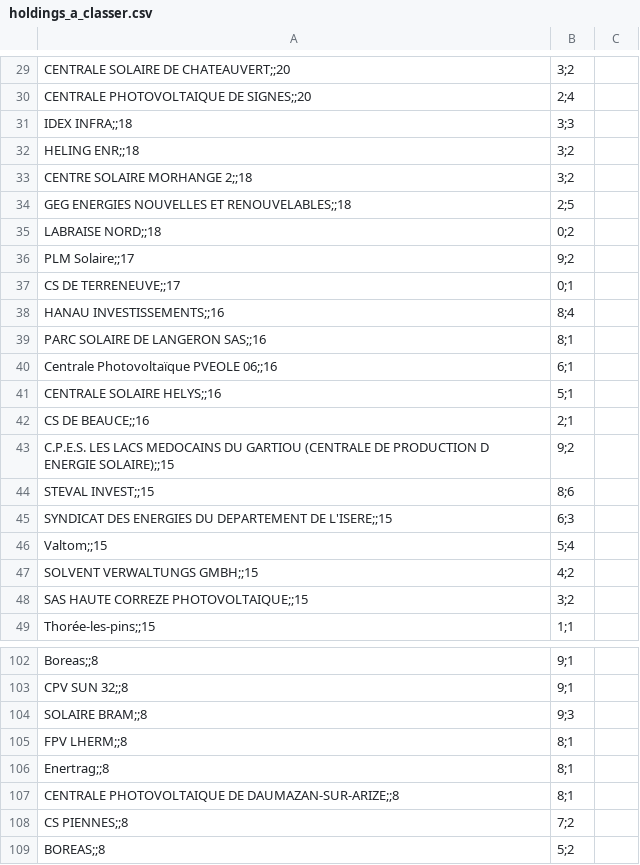
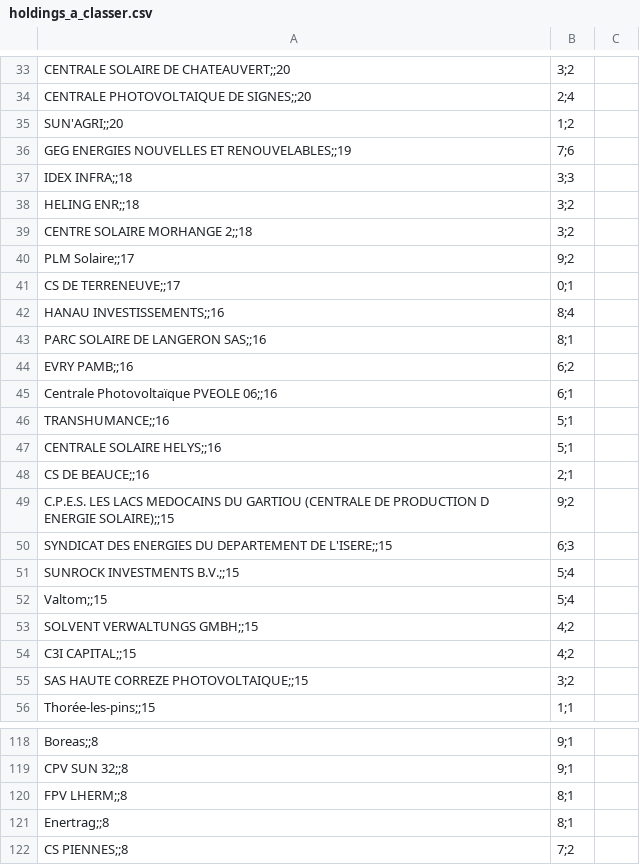
Before and after one commit to CBT135/carte-pv-bess, a CSV file: data/holdings_a_classer.csv, drawn as a sheet; only a part is shown, gaps mark what is left out; the shorter side is filled out with more unchanged rows; the diff covers the shown part only.

```diff
--- a/data/holdings_a_classer.csv
+++ b/data/holdings_a_classer.csv
@@ -30,2 +34,4 @@ CENTRALE SOLAIRE DE CHATEAUVERT;;20,3;2
 CENTRALE PHOTOVOLTAIQUE DE SIGNES;;20,2;4
+SUN'AGRI;;20,1;2
+GEG ENERGIES NOUVELLES ET RENOUVELABLES;;19,7;6
 IDEX INFRA;;18,3;3
@@ -33,4 +39,2 @@ HELING ENR;;18,3;2
 CENTRE SOLAIRE MORHANGE 2;;18,3;2
-GEG ENERGIES NOUVELLES ET RENOUVELABLES;;18,2;5
-LABRAISE NORD;;18,0;2
 PLM Solaire;;17,9;2
@@ -39,3 +43,5 @@ HANAU INVESTISSEMENTS;;16,8;4
 PARC SOLAIRE DE LANGERON SAS;;16,8;1
+EVRY PAMB;;16,6;2
 Centrale Photovoltaïque PVEOLE 06;;16,6;1
+TRANSHUMANCE;;16,5;1
 CENTRALE SOLAIRE HELYS;;16,5;1
@@ -43,6 +49,7 @@ CS DE BEAUCE;;16,2;1
 C.P.E.S. LES LACS MEDOCAINS DU GARTIOU (CENTRALE DE PRODUCTION D ENERGIE SOLAIRE);;15,9;2
-STEVAL INVEST;;15,8;6
 SYNDICAT DES ENERGIES DU DEPARTEMENT DE L'ISERE;;15,6;3
+SUNROCK INVESTMENTS B.V.;;15,5;4
 Valtom;;15,5;4
 SOLVENT VERWALTUNGS GMBH;;15,4;2
+C3I CAPITAL;;15,4;2
 SAS HAUTE CORREZE PHOTOVOLTAIQUE;;15,3;2
@@ -103,6 +119,4 @@ Boreas;;8,9;1
 CPV SUN 32;;8,9;1
-SOLAIRE BRAM;;8,9;3
 FPV LHERM;;8,8;1
 Enertrag;;8,8;1
-CENTRALE PHOTOVOLTAIQUE DE DAUMAZAN-SUR-ARIZE;;8,8;1
 CS PIENNES;;8,7;2
```
Also changed, not shown: 56 added rows, 21 removed rows and 4 edited cells elsewhere in this file, 4 other files.
